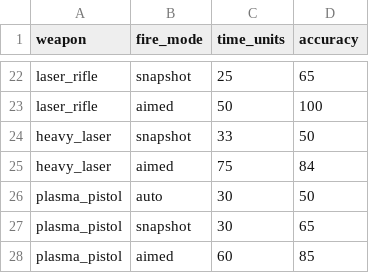
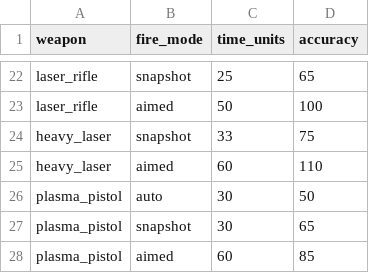
Before and after one commit to Bernardo-MG/xcom-analysis-jupyter-notebook, a CSV file: enemy_unknown/datasets/weapon_firemodes.csv, drawn as a sheet; only a part is shown, gaps mark what is left out.

Commit message:
Corrected data

```diff
--- a/enemy_unknown/datasets/weapon_firemodes.csv
+++ b/enemy_unknown/datasets/weapon_firemodes.csv
@@ -23,4 +23,4 @@ laser_rifle,snapshot,25,65
 laser_rifle,aimed,50,100
-heavy_laser,snapshot,33,50
-heavy_laser,aimed,75,84
+heavy_laser,snapshot,33,75
+heavy_laser,aimed,60,110
 plasma_pistol,auto,30,50
```
